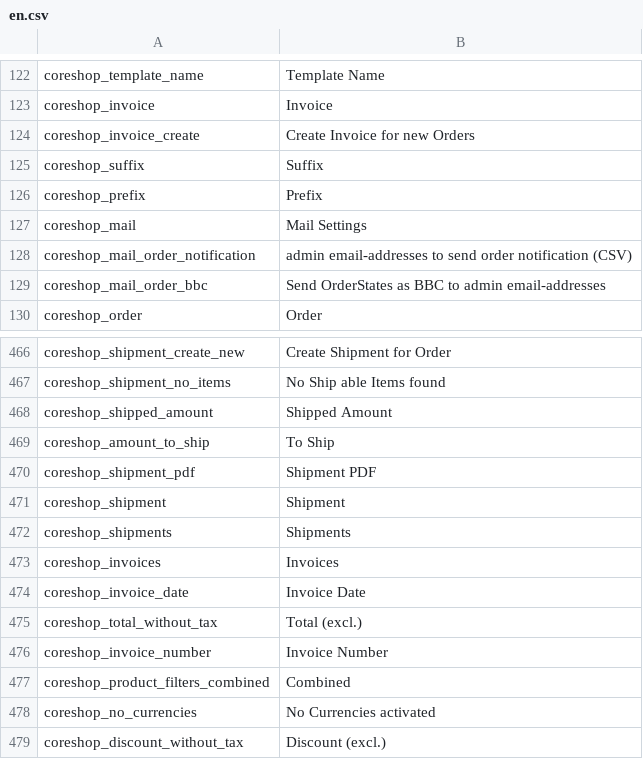
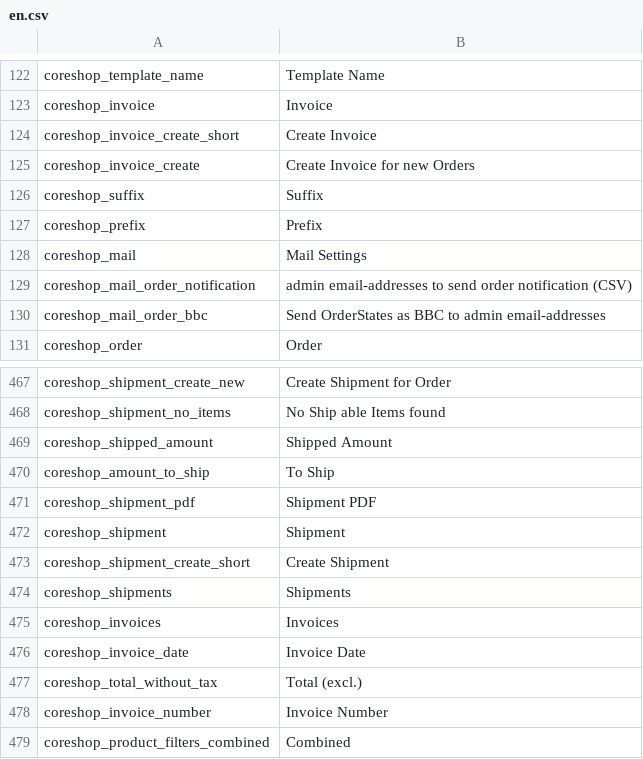
Before and after one commit to coreshop/CoreShop, a CSV file: static/texts/en.csv, drawn as a sheet; only a part is shown, gaps mark what is left out; the shorter side is filled out with more unchanged rows.

```diff
--- a/static/texts/en.csv
+++ b/static/texts/en.csv
@@ -123,2 +123,3 @@
 "coreshop_invoice","Invoice"
+"coreshop_invoice_create_short","Create Invoice"
 "coreshop_invoice_create","Create Invoice for new Orders"
@@ -471,2 +472,3 @@
 "coreshop_shipment","Shipment"
+"coreshop_shipment_create_short","Create Shipment"
 "coreshop_shipments","Shipments"
```
Also changed, not shown: static/texts/de.csv, 1 other file.
